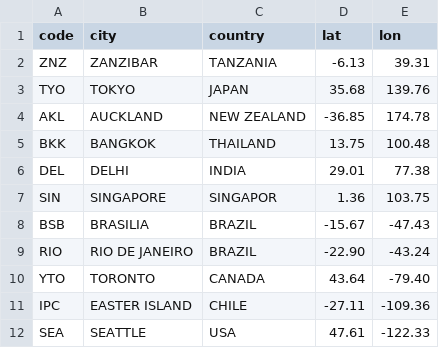
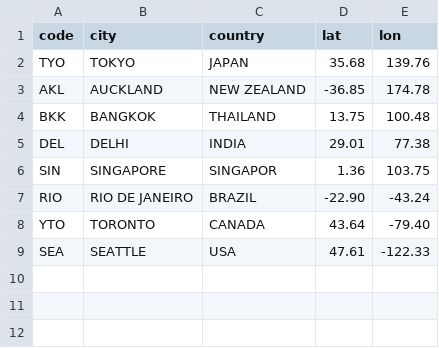
Before and after one commit to anupampahari/Anupam, a CSV file: cities.csv, drawn as a sheet.

Commit message:
Update cities.csv

```diff
--- a/cities.csv
+++ b/cities.csv
@@ -1,3 +1,2 @@
 code,city,country,lat,lon
-ZNZ,ZANZIBAR,TANZANIA,-6.13,39.31
 TYO,TOKYO,JAPAN,35.68,139.76
@@ -7,6 +6,4 @@ DEL,DELHI,INDIA,29.01,77.38
 SIN,SINGAPORE,SINGAPOR,1.36,103.75
-BSB,BRASILIA,BRAZIL,-15.67,-47.43
 RIO,RIO DE JANEIRO,BRAZIL,-22.90,-43.24
 YTO,TORONTO,CANADA,43.64,-79.40
-IPC,EASTER ISLAND,CHILE,-27.11,-109.36
 SEA,SEATTLE,USA,47.61,-122.33
```
